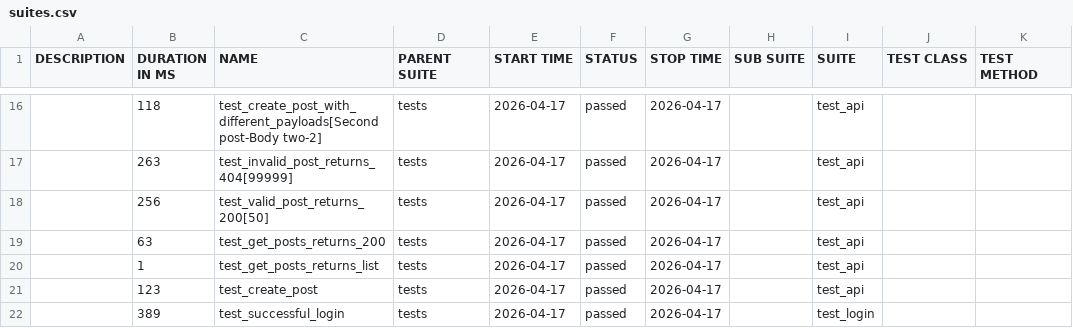
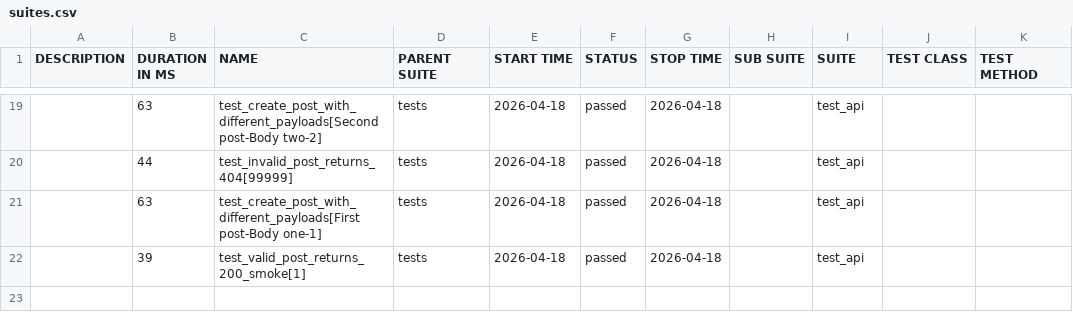
Before and after one commit to radekmeloun/testing_lessons, a CSV file: regression/data/suites.csv, drawn as a sheet; only a part is shown, gaps mark what is left out; the diff covers the shown part only.

```diff
--- a/regression/data/suites.csv
+++ b/regression/data/suites.csv
@@ -16,7 +19,4 @@
-"","118","test_create_post_with_different_payloads[Second post-Body two-2]","tests","2026-04-17","passed","2026-04-17","","test_api","",""
-"","263","test_invalid_post_returns_404[99999]","tests","2026-04-17","passed","2026-04-17","","test_api","",""
-"","256","test_valid_post_returns_200[50]","tests","2026-04-17","passed","2026-04-17","","test_api","",""
-"","63","test_get_posts_returns_200","tests","2026-04-17","passed","2026-04-17","","test_api","",""
-"","1","test_get_posts_returns_list","tests","2026-04-17","passed","2026-04-17","","test_api","",""
-"","123","test_create_post","tests","2026-04-17","passed","2026-04-17","","test_api","",""
-"","389","test_successful_login","tests","2026-04-17","passed","2026-04-17","","test_login","",""
+"","63","test_create_post_with_different_payloads[Second post-Body two-2]","tests","2026-04-18","passed","2026-04-18","","test_api","",""
+"","44","test_invalid_post_returns_404[99999]","tests","2026-04-18","passed","2026-04-18","","test_api","",""
+"","63","test_create_post_with_different_payloads[First post-Body one-1]","tests","2026-04-18","passed","2026-04-18","","test_api","",""
+"","39","test_valid_post_returns_200_smoke[1]","tests","2026-04-18","passed","2026-04-18","","test_api","",""
```
Also changed, not shown: 10 added rows, 7 removed rows and 21 edited cells elsewhere in this file, 36 other files.
